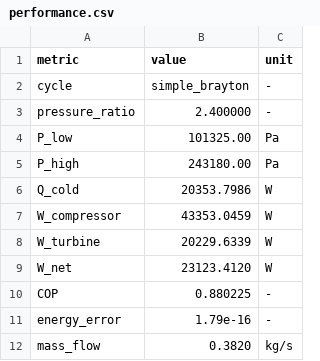
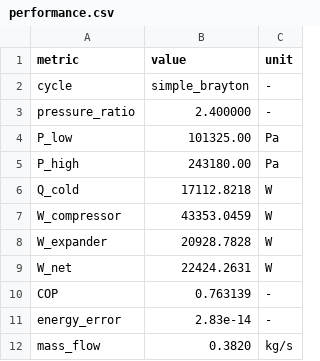
Before and after one commit to happy8earth/airHP, a CSV file: results/simple__rp2.40__Tt173K__etac0.75__etat0.8/performance.csv, drawn as a sheet.

```diff
--- a/results/simple__rp2.40__Tt173K__etac0.75__etat0.8/performance.csv
+++ b/results/simple__rp2.40__Tt173K__etac0.75__etat0.8/performance.csv
@@ -5,8 +5,8 @@ P_low,101325.00,Pa
 P_high,243180.00,Pa
-Q_cold,20353.7986,W
+Q_cold,17112.8218,W
 W_compressor,43353.0459,W
-W_turbine,20229.6339,W
-W_net,23123.4120,W
-COP,0.880225,-
-energy_error,1.79e-16,-
+W_expander,20928.7828,W
+W_net,22424.2631,W
+COP,0.763139,-
+energy_error,2.83e-14,-
 mass_flow,0.3820,kg/s
```
Also changed, not shown: results/simple__rp2.40__Tt173K__etac0.75__etat0.8/cop_vs_rp.csv, results/simple__rp2.40__Tt173K__etac0.75__etat0.8/state_points.csv, 9 other files.
